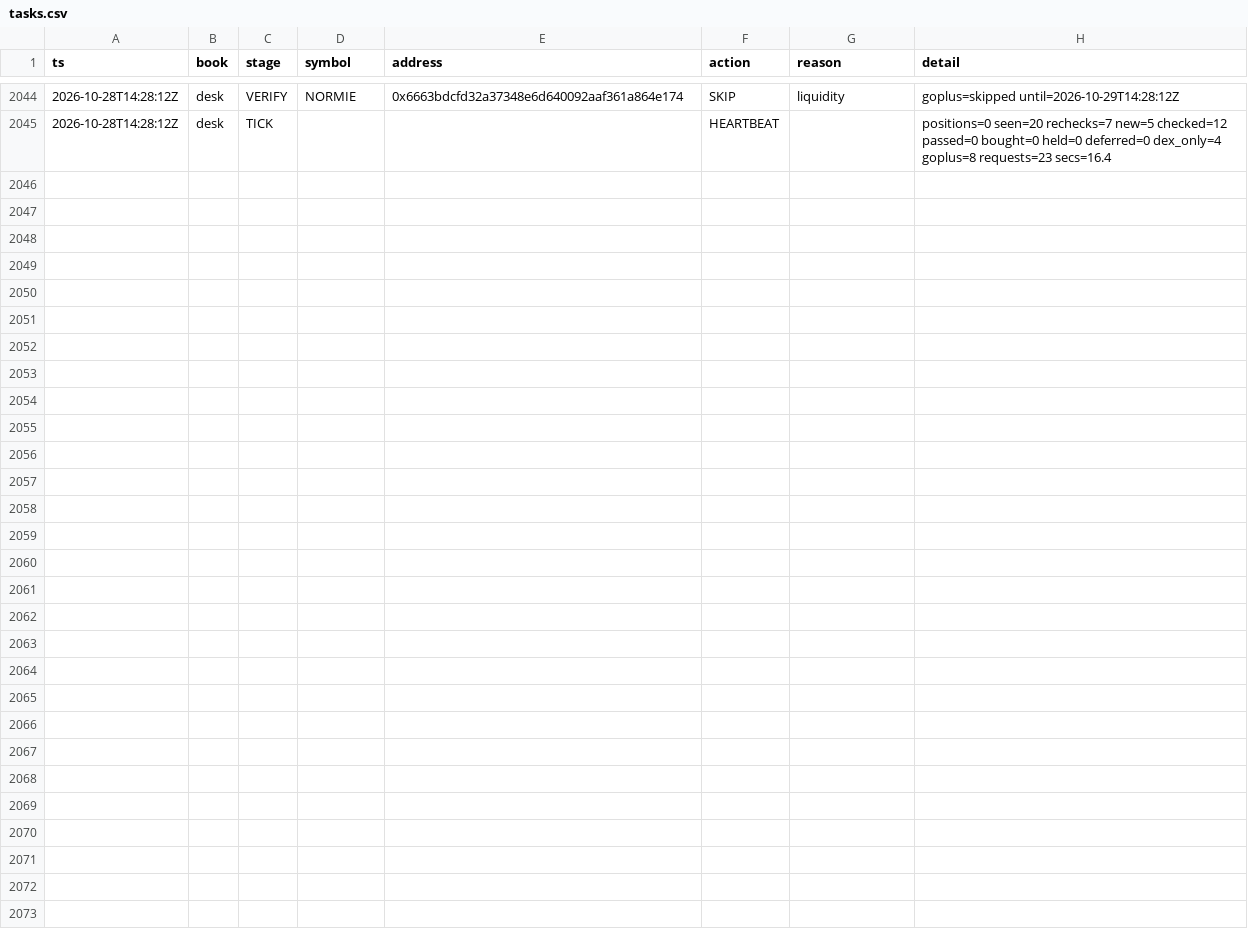
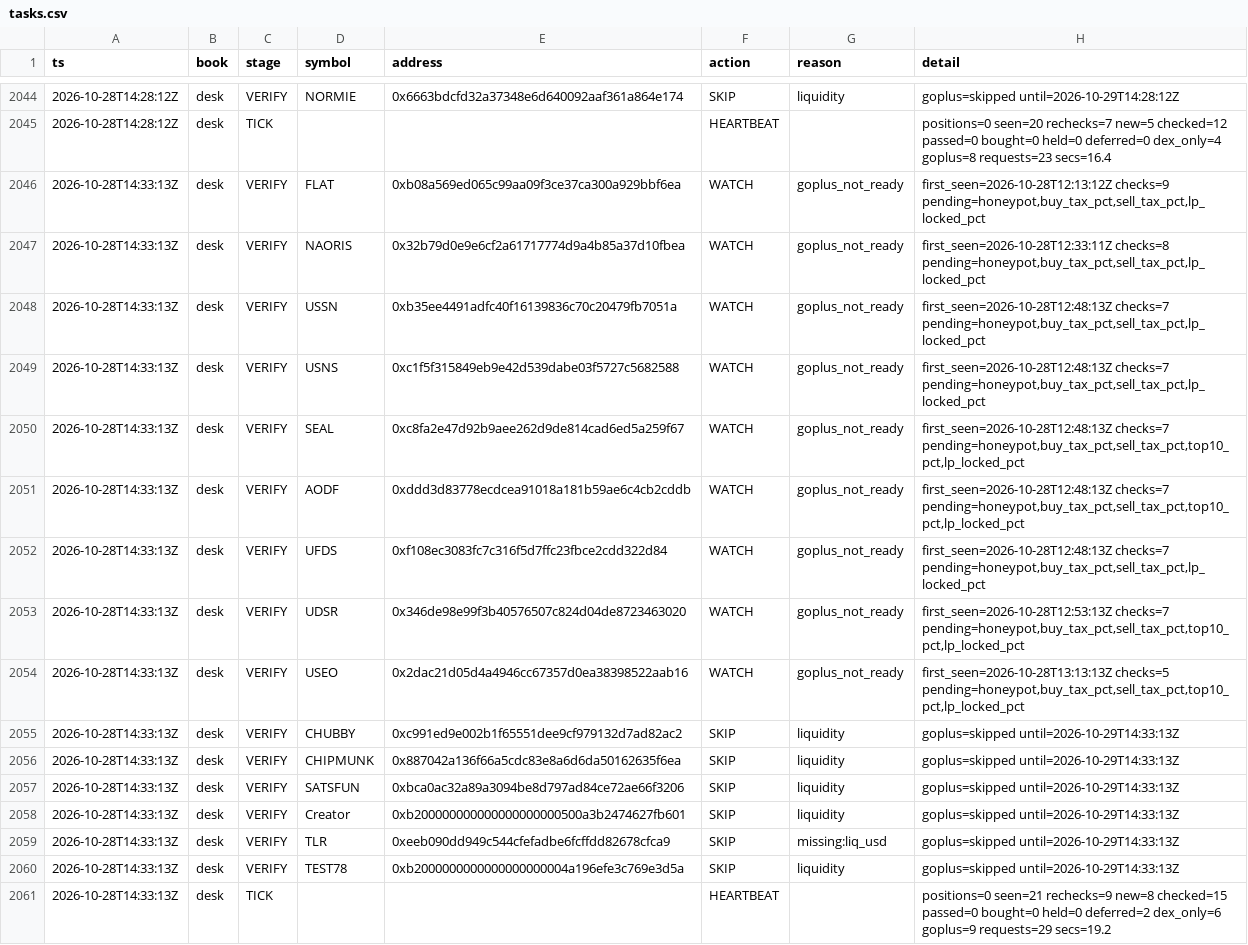
Before and after one commit to Zirqo-Dev/baseline-desk, a CSV file: data/daily/2026-10-28/tasks.csv, drawn as a sheet; only a part is shown, gaps mark what is left out; the diff names each change by its address in the sheet, - before the commit and + after, or states it on an @@ line.

```diff
--- a/data/daily/2026-10-28/tasks.csv
+++ b/data/daily/2026-10-28/tasks.csv
+row 2046: 2026-10-28T14:33:13Z | desk | VERIFY | FLAT | 0xb08a569ed065c99aa09f3ce37ca300a929bbf6ea | WATCH | goplus_not_ready | first_seen=2026-10-28T12:13:12Z checks=9 pending=honeypot,buy_tax_pct,sell_tax_pct,lp_locked_pct
+row 2047: 2026-10-28T14:33:13Z | desk | VERIFY | NAORIS | 0x32b79d0e9e6cf2a61717774d9a4b85a37d10fbea | WATCH | goplus_not_ready | first_seen=2026-10-28T12:33:11Z checks=8 pending=honeypot,buy_tax_pct,sell_tax_pct,lp_locked_pct
+row 2048: 2026-10-28T14:33:13Z | desk | VERIFY | USSN | 0xb35ee4491adfc40f16139836c70c20479fb7051a | WATCH | goplus_not_ready | first_seen=2026-10-28T12:48:13Z checks=7 pending=honeypot,buy_tax_pct,sell_tax_pct,lp_locked_pct
+row 2049: 2026-10-28T14:33:13Z | desk | VERIFY | USNS | 0xc1f5f315849eb9e42d539dabe03f5727c5682588 | WATCH | goplus_not_ready | first_seen=2026-10-28T12:48:13Z checks=7 pending=honeypot,buy_tax_pct,sell_tax_pct,lp_locked_pct
+row 2050: 2026-10-28T14:33:13Z | desk | VERIFY | SEAL | 0xc8fa2e47d92b9aee262d9de814cad6ed5a259f67 | WATCH | goplus_not_ready | first_seen=2026-10-28T12:48:13Z checks=7 pending=honeypot,buy_tax_pct,sell_tax_pct,top10_pct,lp_locked_pct
+row 2051: 2026-10-28T14:33:13Z | desk | VERIFY | AODF | 0xddd3d83778ecdcea91018a181b59ae6c4cb2cddb | WATCH | goplus_not_ready | first_seen=2026-10-28T12:48:13Z checks=7 pending=honeypot,buy_tax_pct,sell_tax_pct,top10_pct,lp_locked_pct
+row 2052: 2026-10-28T14:33:13Z | desk | VERIFY | UFDS | 0xf108ec3083fc7c316f5d7ffc23fbce2cdd322d84 | WATCH | goplus_not_ready | first_seen=2026-10-28T12:48:13Z checks=7 pending=honeypot,buy_tax_pct,sell_tax_pct,lp_locked_pct
+row 2053: 2026-10-28T14:33:13Z | desk | VERIFY | UDSR | 0x346de98e99f3b40576507c824d04de8723463020 | WATCH | goplus_not_ready | first_seen=2026-10-28T12:53:13Z checks=7 pending=honeypot,buy_tax_pct,sell_tax_pct,top10_pct,lp_locked_pct
+row 2054: 2026-10-28T14:33:13Z | desk | VERIFY | USEO | 0x2dac21d05d4a4946cc67357d0ea38398522aab16 | WATCH | goplus_not_ready | first_seen=2026-10-28T13:13:13Z checks=5 pending=honeypot,buy_tax_pct,sell_tax_pct,top10_pct,lp_locked_pct
+row 2055: 2026-10-28T14:33:13Z | desk | VERIFY | CHUBBY | 0xc991ed9e002b1f65551dee9cf979132d7ad82ac2 | SKIP | liquidity | goplus=skipped until=2026-10-29T14:33:13Z
+row 2056: 2026-10-28T14:33:13Z | desk | VERIFY | CHIPMUNK | 0x887042a136f66a5cdc83e8a6d6da50162635f6ea | SKIP | liquidity | goplus=skipped until=2026-10-29T14:33:13Z
+row 2057: 2026-10-28T14:33:13Z | desk | VERIFY | SATSFUN | 0xbca0ac32a89a3094be8d797ad84ce72ae66f3206 | SKIP | liquidity | goplus=skipped until=2026-10-29T14:33:13Z
+row 2058: 2026-10-28T14:33:13Z | desk | VERIFY | Creator | 0xb200000000000000000000500a3b2474627fb601 | SKIP | liquidity | goplus=skipped until=2026-10-29T14:33:13Z
+row 2059: 2026-10-28T14:33:13Z | desk | VERIFY | TLR | 0xeeb090dd949c544cfefadbe6fcffdd82678cfca9 | SKIP | missing:liq_usd | goplus=skipped until=2026-10-29T14:33:13Z
+row 2060: 2026-10-28T14:33:13Z | desk | VERIFY | TEST78 | 0xb2000000000000000000004a196efe3c769e3d5a | SKIP | liquidity | goplus=skipped until=2026-10-29T14:33:13Z
+row 2061: 2026-10-28T14:33:13Z | desk | TICK |  |  | HEARTBEAT |  | positions=0 seen=21 rechecks=9 new=8 checked=15 passed=0 bought=0 held=0 deferred=2 dex_only=6 goplus=9 requests=29 secs=19.2
```
Also changed, not shown: 1 other file.
